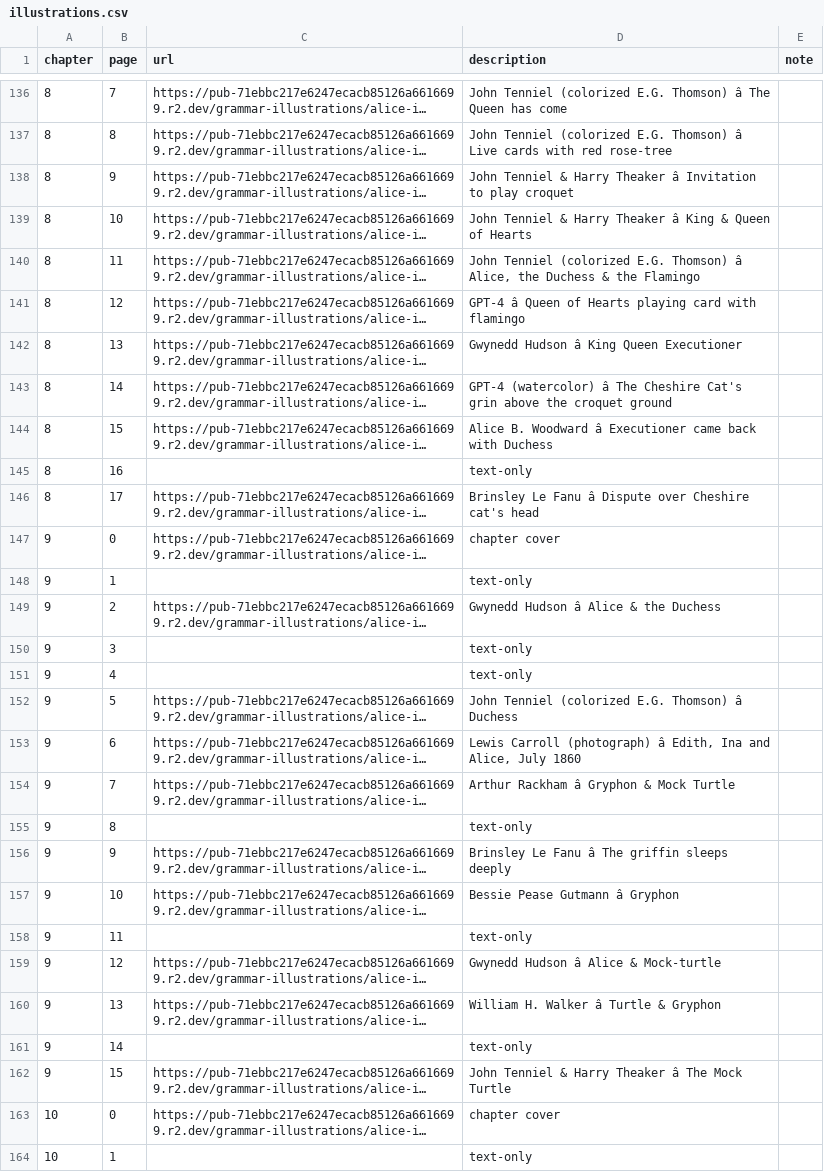
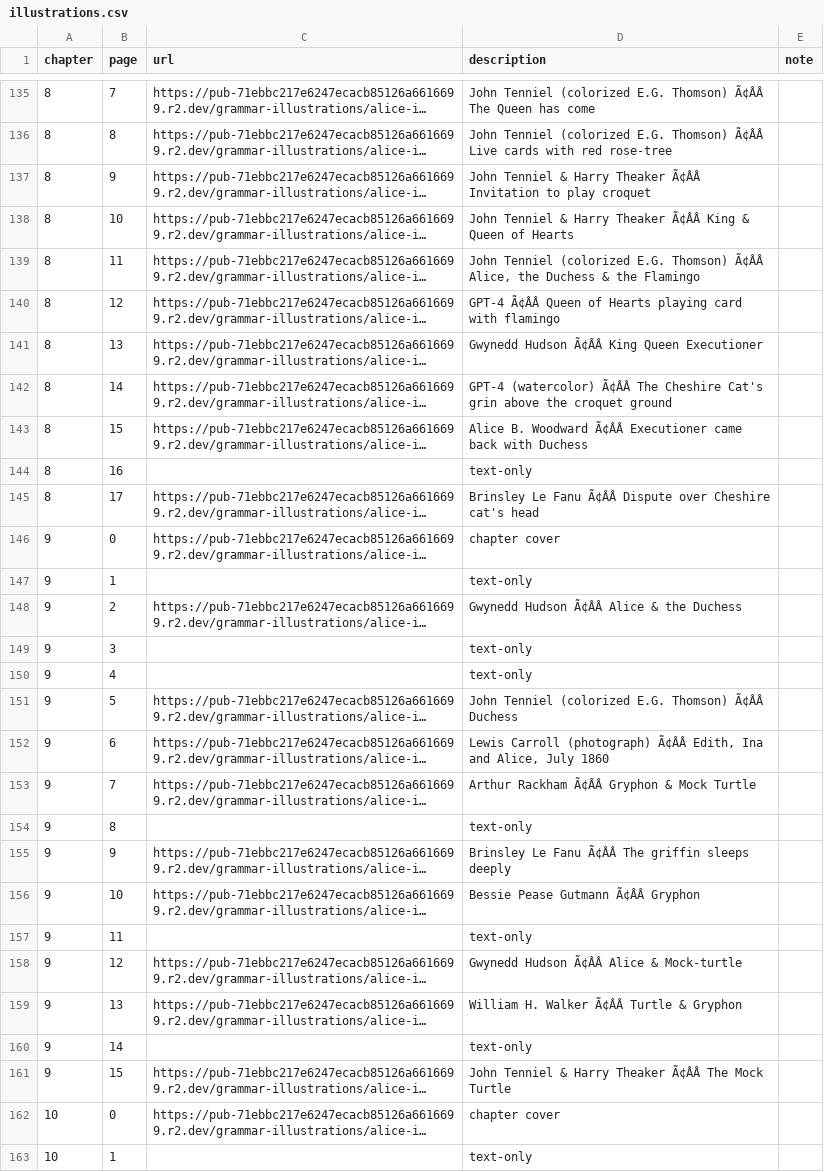
Before and after one commit to PlayfulProcess/recursive-kids-stories-club, a CSV file: books/alice-in-wonderland/illustrations.csv, drawn as a sheet; only a part is shown, gaps mark what is left out; long unchanged cells end in …; addresses are those after the commit; the diff covers the shown part only; the diff names each change by its address in the sheet, - before the commit and + after, or states it on an @@ line.

```diff
--- a/books/alice-in-wonderland/illustrations.csv
+++ b/books/alice-in-wonderland/illustrations.csv
-D135 (description): …E.G. Thomson) â The Queen…
+D135 (description): …E.G. Thomson) Ã¢ÂÂ The Queen…
-D136 (description): …E.G. Thomson) â Live cards…
+D136 (description): …E.G. Thomson) Ã¢ÂÂ Live cards…
-D137 (description): …Harry Theaker â Invitation to…
+D137 (description): …Harry Theaker Ã¢ÂÂ Invitation to…
-D138 (description): …Harry Theaker â King &…
+D138 (description): …Harry Theaker Ã¢ÂÂ King &…
-D139 (description): …E.G. Thomson) â Alice, the…
+D139 (description): …E.G. Thomson) Ã¢ÂÂ Alice, the…
-D140 (description): GPT-4 â Queen of…
+D140 (description): GPT-4 Ã¢ÂÂ Queen of…
-D141 (description): Gwynedd Hudson â King Queen Executioner
+D141 (description): Gwynedd Hudson Ã¢ÂÂ King Queen Executioner
-D142 (description): GPT-4 (watercolor) â The Cheshire…
+D142 (description): GPT-4 (watercolor) Ã¢ÂÂ The Cheshire…
-D143 (description): …B. Woodward â Executioner came…
+D143 (description): …B. Woodward Ã¢ÂÂ Executioner came…
-D145 (description): …Le Fanu â Dispute over…
+D145 (description): …Le Fanu Ã¢ÂÂ Dispute over…
-D148 (description): Gwynedd Hudson â Alice & the Duchess
+D148 (description): Gwynedd Hudson Ã¢ÂÂ Alice & the Duchess
-D151 (description): …E.G. Thomson) â Duchess
+D151 (description): …E.G. Thomson) Ã¢ÂÂ Duchess
-D152 (description): …Carroll (photograph) â Edith, Ina…
+D152 (description): …Carroll (photograph) Ã¢ÂÂ Edith, Ina…
-D153 (description): Arthur Rackham â Gryphon & Mock Turtle
+D153 (description): Arthur Rackham Ã¢ÂÂ Gryphon & Mock Turtle
-D155 (description): …Le Fanu â The griffin…
+D155 (description): …Le Fanu Ã¢ÂÂ The griffin…
-D156 (description): Bessie Pease Gutmann â Gryphon
+D156 (description): Bessie Pease Gutmann Ã¢ÂÂ Gryphon
-D158 (description): Gwynedd Hudson â Alice & Mock-turtle
+D158 (description): Gwynedd Hudson Ã¢ÂÂ Alice & Mock-turtle
-D159 (description): William H. Walker â Turtle & Gryphon
+D159 (description): William H. Walker Ã¢ÂÂ Turtle & Gryphon
-D161 (description): …Harry Theaker â The Mock…
+D161 (description): …Harry Theaker Ã¢ÂÂ The Mock…
```
Also changed, not shown: 1 removed row, 2 moved rows and 125 edited cells elsewhere in this file.
